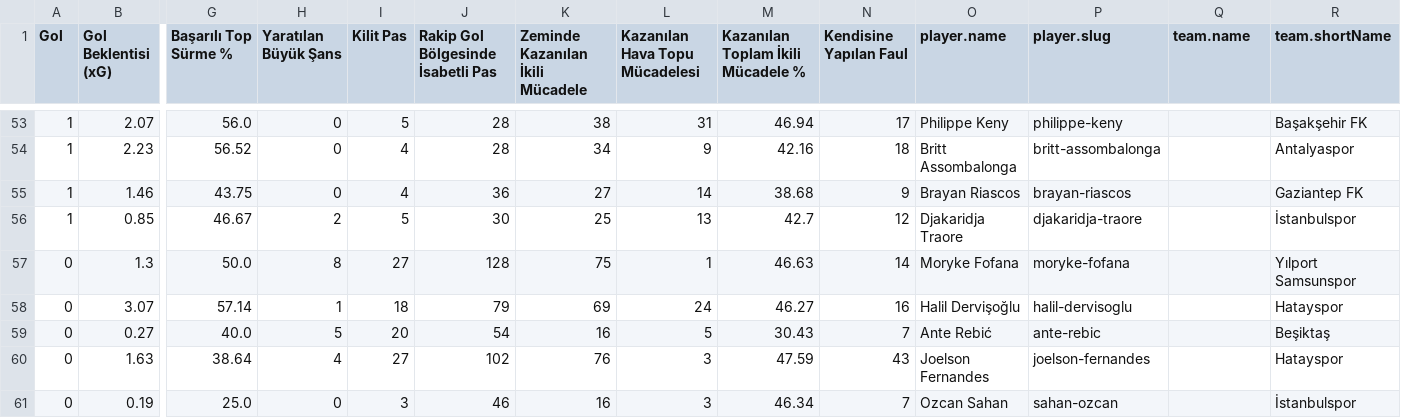
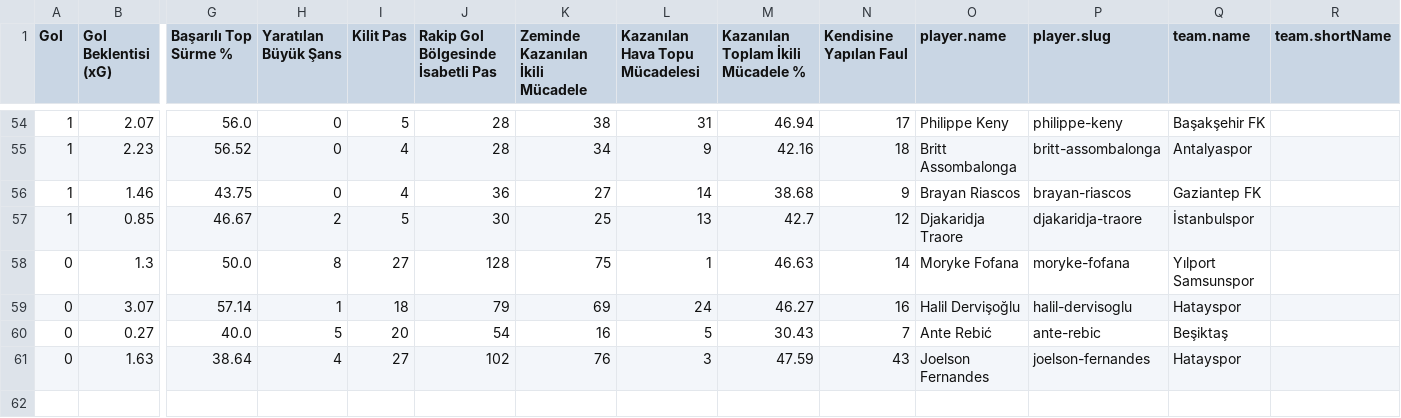
Before and after one commit to scatterradarcsv/csv_scatter_radar_total, a CSV file: forwards.csv, drawn as a sheet; only a part is shown, gaps mark what is left out; removed rows and columns are numbered as before the commit, all else as after; rows hold the shown columns only; the diff covers the shown part only; the diff names each change by its address in the sheet, - before the commit and + after, or states it on an @@ line.

```diff
--- a/forwards.csv
+++ b/forwards.csv
-Q54 (team.name): (empty)
+Q54 (team.name): Başakşehir FK
-R54 (team.shortName): Başakşehir FK
+R54 (team.shortName): (empty)
-Q55 (team.name): (empty)
+Q55 (team.name): Antalyaspor
-R55 (team.shortName): Antalyaspor
+R55 (team.shortName): (empty)
-Q56 (team.name): (empty)
+Q56 (team.name): Gaziantep FK
-R56 (team.shortName): Gaziantep FK
+R56 (team.shortName): (empty)
-Q57 (team.name): (empty)
+Q57 (team.name): İstanbulspor
-R57 (team.shortName): İstanbulspor
+R57 (team.shortName): (empty)
-Q58 (team.name): (empty)
+Q58 (team.name): Yılport Samsunspor
-R58 (team.shortName): Yılport Samsunspor
+R58 (team.shortName): (empty)
-Q59 (team.name): (empty)
+Q59 (team.name): Hatayspor
-R59 (team.shortName): Hatayspor
+R59 (team.shortName): (empty)
-Q60 (team.name): (empty)
+Q60 (team.name): Beşiktaş
-R60 (team.shortName): Beşiktaş
+R60 (team.shortName): (empty)
-Q61 (team.name): (empty)
+Q61 (team.name): Hatayspor
-R61 (team.shortName): Hatayspor
+R61 (team.shortName): (empty)
-row 61: 0 | 0.19 | 25.0 | 0 | 3 | 46 | 16 | 3 | 46.34 | 7 | Ozcan Sahan | sahan-ozcan |  | İstanbulspor
```
Also changed, not shown: 3 added rows, 2 removed rows and 43 edited cells elsewhere in this file.
